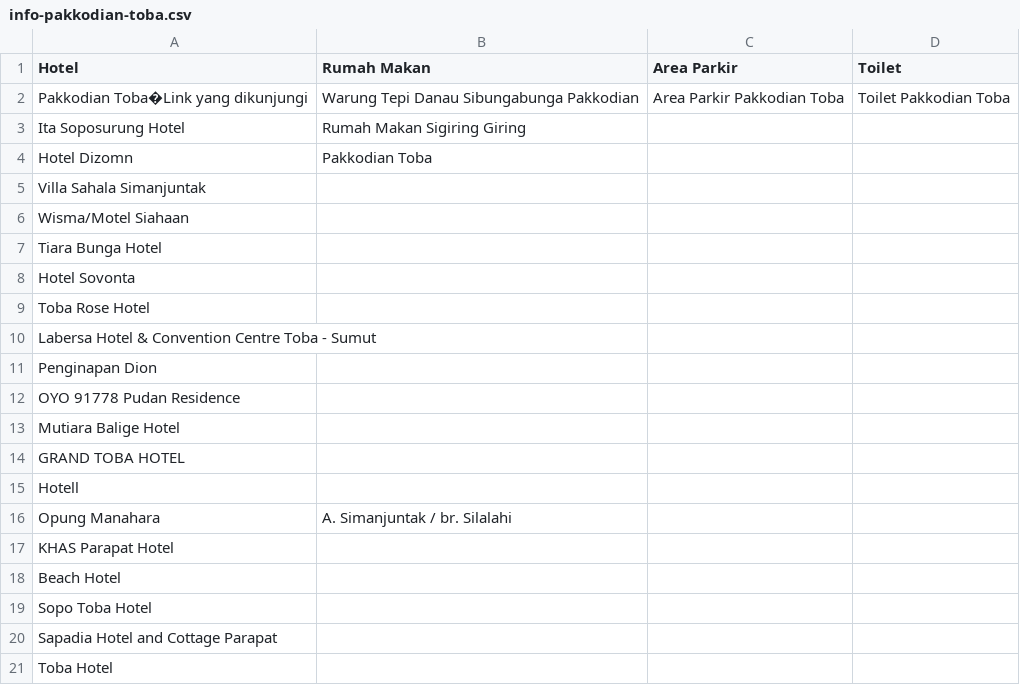
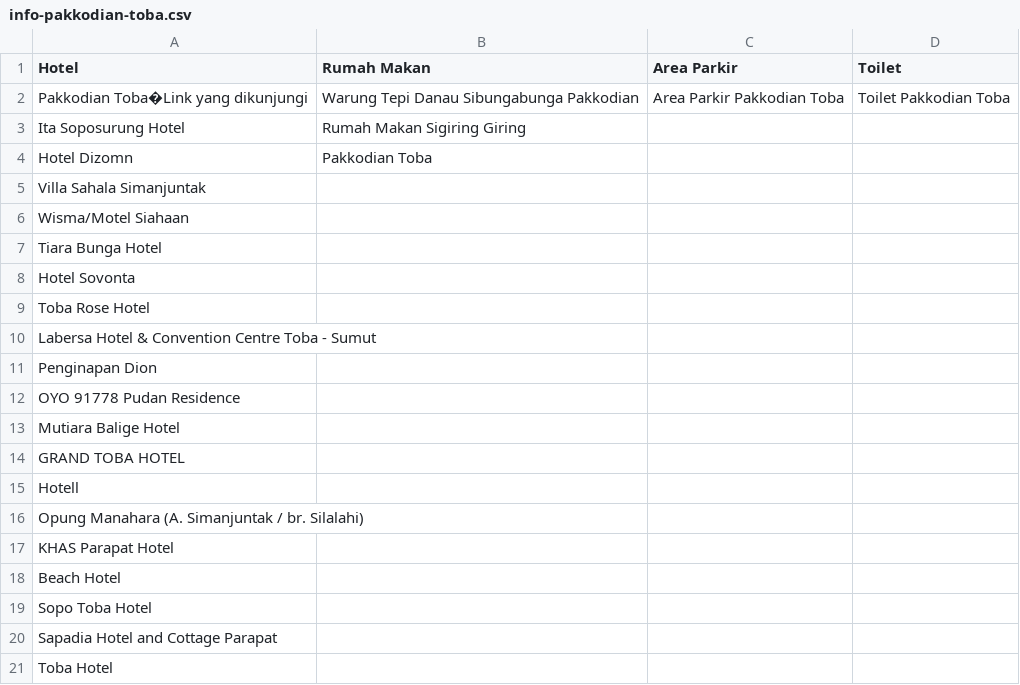
Before and after one commit to tiaranisibarani037/tmrinnovator_gemastik, a CSV file: info-pakkodian-toba.csv, drawn as a sheet.

Commit message:
Update info-pakkodian-toba.csv

```diff
--- a/info-pakkodian-toba.csv
+++ b/info-pakkodian-toba.csv
@@ -15,3 +15,3 @@ GRAND TOBA HOTEL,,,
 Hotell,,,
-Opung Manahara, A. Simanjuntak / br. Silalahi,,
+Opung Manahara (A. Simanjuntak / br. Silalahi),,
 KHAS Parapat Hotel,,,
```
